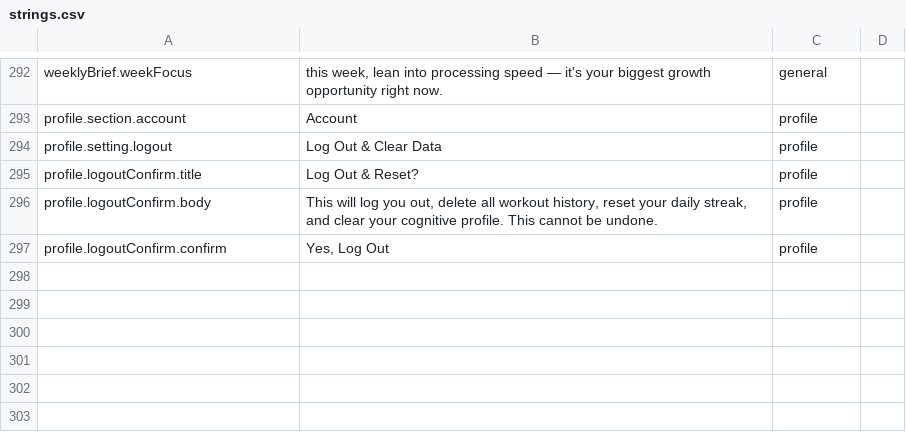
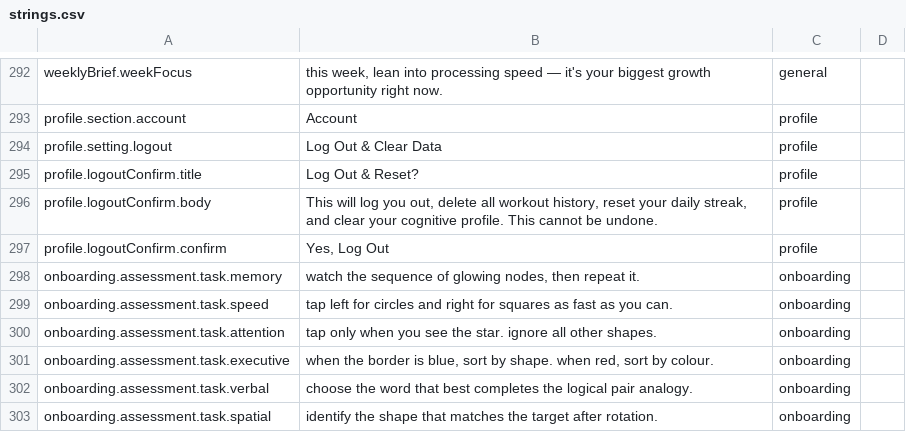
Before and after one commit to AbhijithNarayan08/cognify, a CSV file: src/constants/strings.csv, drawn as a sheet; only a part is shown, gaps mark what is left out.

Commit message:
Fix onboarding assessment freeze and resolve missing task instruction keys

```diff
--- a/src/constants/strings.csv
+++ b/src/constants/strings.csv
@@ -297 +297,7 @@ profile.logoutConfirm.body,"This will log you out, delete all workout history, r
 profile.logoutConfirm.confirm,"Yes, Log Out",profile,
+onboarding.assessment.task.memory,"watch the sequence of glowing nodes, then repeat it.",onboarding,
+onboarding.assessment.task.speed,tap left for circles and right for squares as fast as you can.,onboarding,
+onboarding.assessment.task.attention,"tap only when you see the star. ignore all other shapes.",onboarding,
+onboarding.assessment.task.executive,"when the border is blue, sort by shape. when red, sort by colour.",onboarding,
+onboarding.assessment.task.verbal,choose the word that best completes the logical pair analogy.,onboarding,
+onboarding.assessment.task.spatial,identify the shape that matches the target after rotation.,onboarding,
```
Also changed, not shown: 3 other files.
